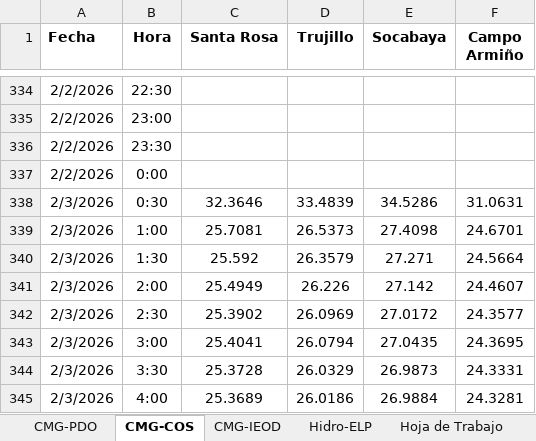
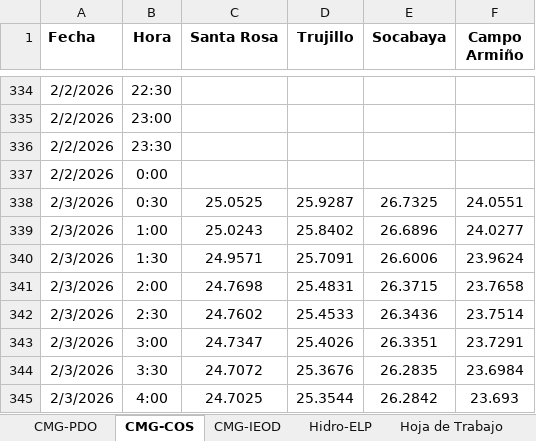
Before and after one commit to Atahualpa2025/VISOR-ELP, an Excel workbook: Fuente.xlsx, sheet CMG-COS, drawn as a sheet; only a part is shown, gaps mark what is left out; values as stored, in another font and other column widths than the file's, no borders; the diff covers the shown part only; the diff names each change by its address in the sheet, - before the commit and + after, or states it on an @@ line.

```diff
--- a/Fuente.xlsx (sheet CMG-COS)
+++ b/Fuente.xlsx (sheet CMG-COS)
-C338 (Santa Rosa): 32.3646
+C338 (Santa Rosa): 25.0525
-D338 (Trujillo): 33.4839
+D338 (Trujillo): 25.9287
-E338 (Socabaya): 34.5286
+E338 (Socabaya): 26.7325
-F338 (Campo Armiño): 31.0631
+F338 (Campo Armiño): 24.0551
-C339 (Santa Rosa): 25.7081
+C339 (Santa Rosa): 25.0243
-D339 (Trujillo): 26.5373
+D339 (Trujillo): 25.8402
-E339 (Socabaya): 27.4098
+E339 (Socabaya): 26.6896
-F339 (Campo Armiño): 24.6701
+F339 (Campo Armiño): 24.0277
-C340 (Santa Rosa): 25.592
+C340 (Santa Rosa): 24.9571
-D340 (Trujillo): 26.3579
+D340 (Trujillo): 25.7091
-E340 (Socabaya): 27.271
+E340 (Socabaya): 26.6006
-F340 (Campo Armiño): 24.5664
+F340 (Campo Armiño): 23.9624
-C341 (Santa Rosa): 25.4949
+C341 (Santa Rosa): 24.7698
-D341 (Trujillo): 26.226
+D341 (Trujillo): 25.4831
-E341 (Socabaya): 27.142
+E341 (Socabaya): 26.3715
-F341 (Campo Armiño): 24.4607
+F341 (Campo Armiño): 23.7658
-C342 (Santa Rosa): 25.3902
+C342 (Santa Rosa): 24.7602
-D342 (Trujillo): 26.0969
+D342 (Trujillo): 25.4533
-E342 (Socabaya): 27.0172
+E342 (Socabaya): 26.3436
-F342 (Campo Armiño): 24.3577
+F342 (Campo Armiño): 23.7514
-C343 (Santa Rosa): 25.4041
+C343 (Santa Rosa): 24.7347
-D343 (Trujillo): 26.0794
+D343 (Trujillo): 25.4026
-E343 (Socabaya): 27.0435
+E343 (Socabaya): 26.3351
-F343 (Campo Armiño): 24.3695
+F343 (Campo Armiño): 23.7291
-C344 (Santa Rosa): 25.3728
+C344 (Santa Rosa): 24.7072
-D344 (Trujillo): 26.0329
+D344 (Trujillo): 25.3676
-E344 (Socabaya): 26.9873
+E344 (Socabaya): 26.2835
-F344 (Campo Armiño): 24.3331
+F344 (Campo Armiño): 23.6984
-C345 (Santa Rosa): 25.3689
+C345 (Santa Rosa): 24.7025
-D345 (Trujillo): 26.0186
+D345 (Trujillo): 25.3544
-E345 (Socabaya): 26.9884
+E345 (Socabaya): 26.2842
-F345 (Campo Armiño): 24.3281
+F345 (Campo Armiño): 23.693
```
Also changed, not shown: 160 edited cells elsewhere in this sheet, sheet Hoja de Trabajo, sheet Resultado.
